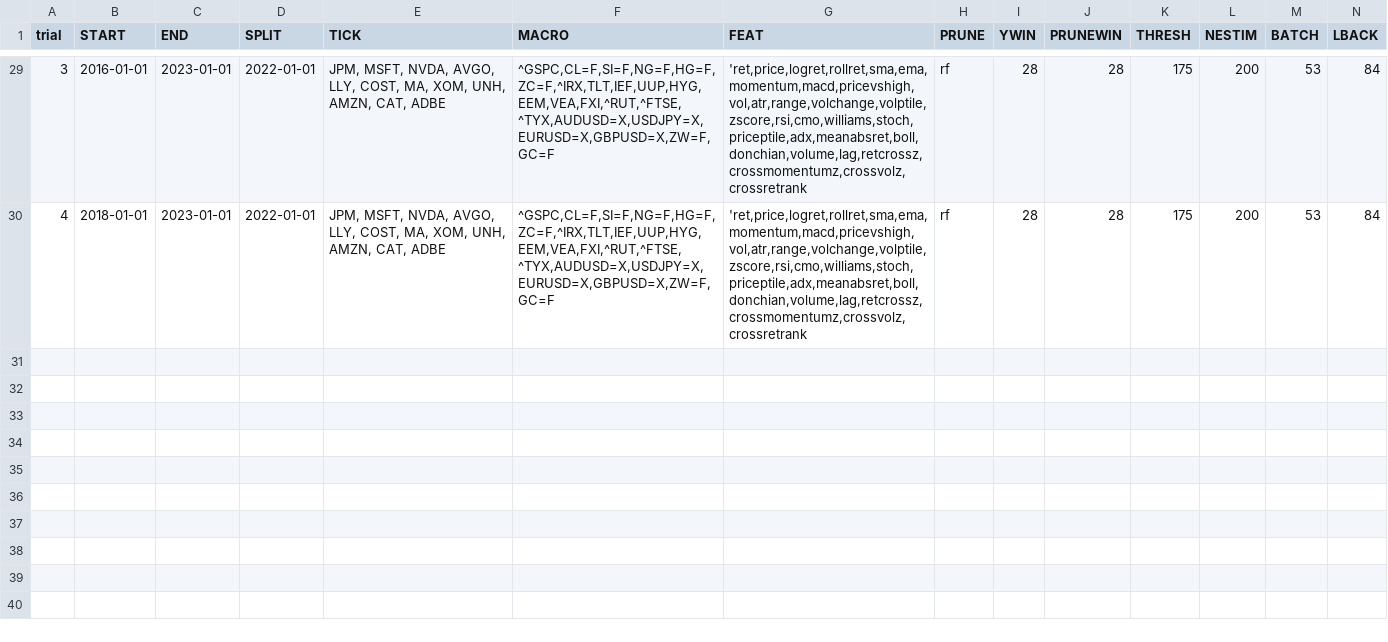
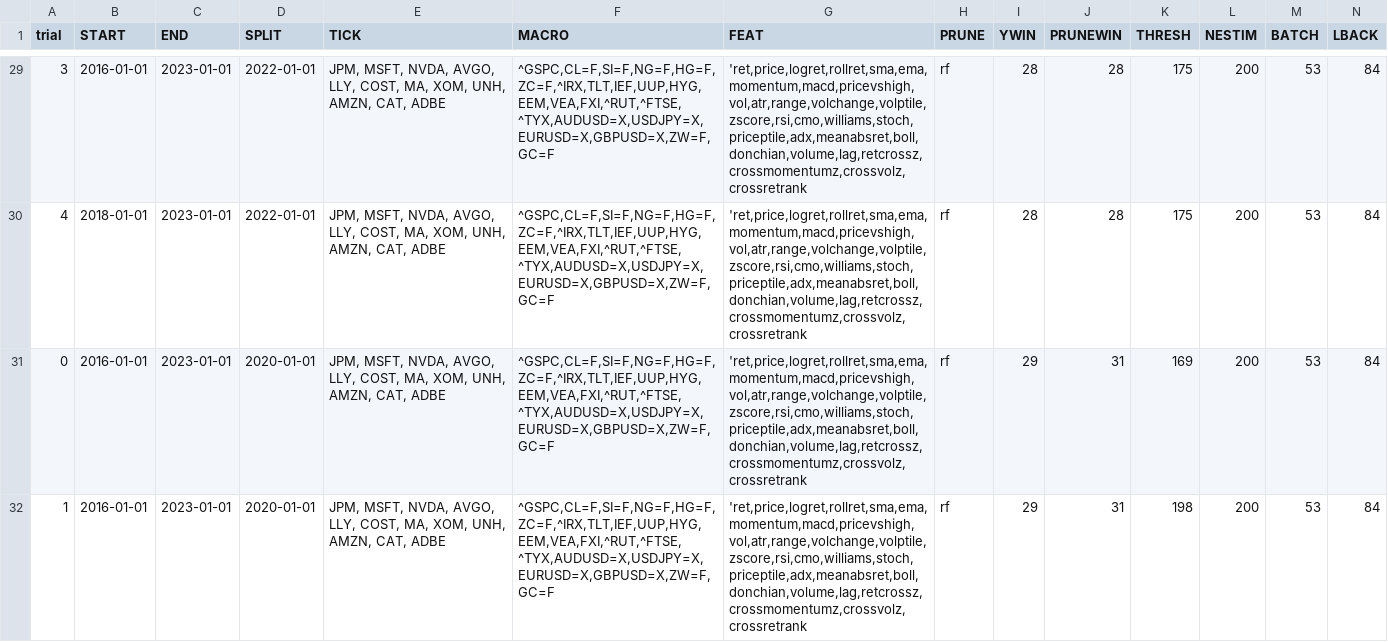
Before and after one commit to diegomontemayor123/algo_trader, a CSV file: csv/tune_log.csv, drawn as a sheet; only a part is shown, gaps mark what is left out; rows hold the shown columns only; the diff names each change by its address in the sheet, - before the commit and + after, or states it on an @@ line.

```diff
--- a/csv/tune_log.csv
+++ b/csv/tune_log.csv
+row 31: 0 | 2016-01-01 | 2023-01-01 | 2020-01-01 | JPM, MSFT, NVDA, AVGO, LLY, COST, MA, XOM, UNH, AMZN, CAT, ADBE | ^GSPC,CL=F,SI=F,NG=F,HG=F,ZC=F,^IRX,TLT,IEF,UUP,HYG,EEM,VEA,FXI,^RUT,^FTSE,^TYX,AUDUSD=X,USDJPY=X,EURUSD=X,GBPUSD=X,ZW=F,GC=F | 'ret,price,logret,rollret,sma,ema,momentum,macd,pricevshigh,vol,atr,range,volchange,volptile,zscore,rsi,cmo,williams,stoch,priceptile,adx,meanabsret,boll,donchian,volume,lag,retcrossz,crossmomentumz,crossvolz,crossretrank | rf | 29 | 31 | 169 | 200 | 53 | 84
+row 32: 1 | 2016-01-01 | 2023-01-01 | 2020-01-01 | JPM, MSFT, NVDA, AVGO, LLY, COST, MA, XOM, UNH, AMZN, CAT, ADBE | ^GSPC,CL=F,SI=F,NG=F,HG=F,ZC=F,^IRX,TLT,IEF,UUP,HYG,EEM,VEA,FXI,^RUT,^FTSE,^TYX,AUDUSD=X,USDJPY=X,EURUSD=X,GBPUSD=X,ZW=F,GC=F | 'ret,price,logret,rollret,sma,ema,momentum,macd,pricevshigh,vol,atr,range,volchange,volptile,zscore,rsi,cmo,williams,stoch,priceptile,adx,meanabsret,boll,donchian,volume,lag,retcrossz,crossmomentumz,crossvolz,crossretrank | rf | 29 | 31 | 198 | 200 | 53 | 84
```
Also changed, not shown: 11 other files.
